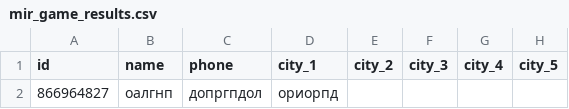
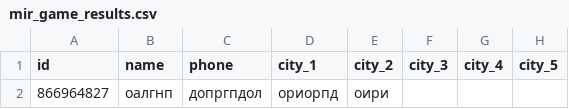
Before and after one commit to muzredmaksimov-dot/MIR_GAME, a CSV file: mir_game_results.csv, drawn as a sheet; only a part is shown; the diff names each change by its address in the sheet, - before the commit and + after, or states it on an @@ line.

Commit message:
update results

```diff
--- a/mir_game_results.csv
+++ b/mir_game_results.csv
-E2 (city_2): (empty)
+E2 (city_2): оири
```
